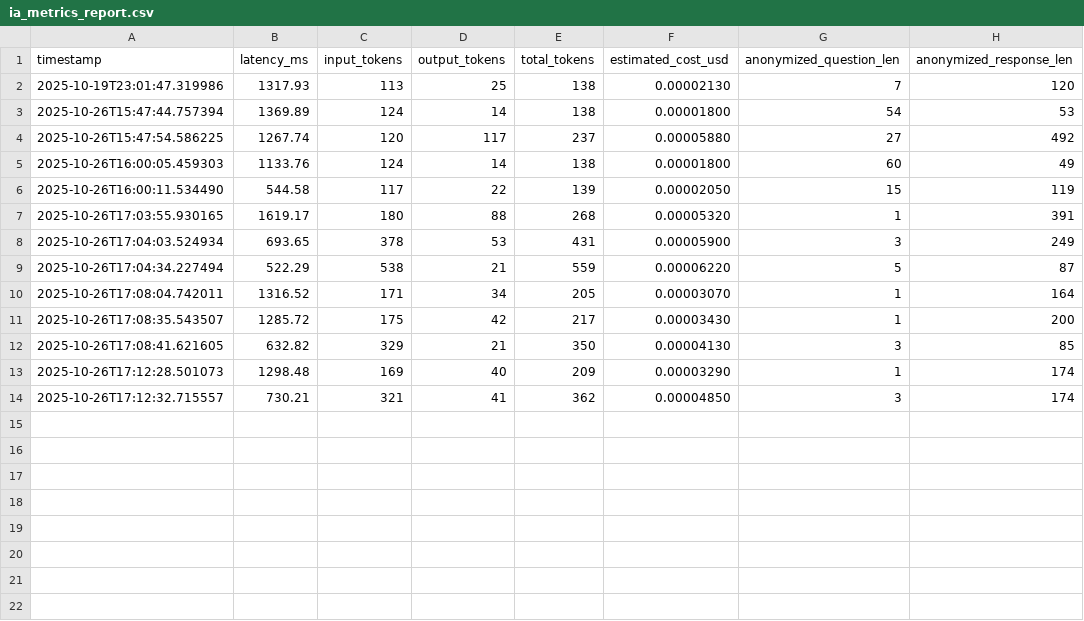
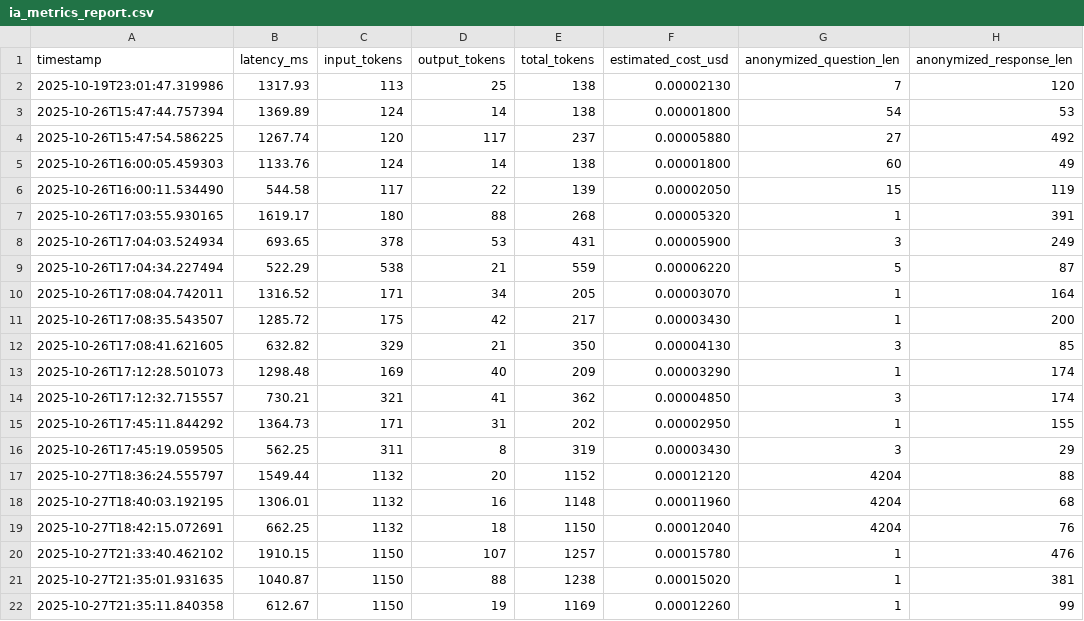
Before and after one commit to JDanielBS/Chatbot, a CSV file: metrics/ia_metrics_report.csv, drawn as a sheet.

```diff
--- a/metrics/ia_metrics_report.csv
+++ b/metrics/ia_metrics_report.csv
@@ -14 +14,9 @@ timestamp,latency_ms,input_tokens,output_tokens,total_tokens,estimated_cost_usd,
 2025-10-26T17:12:32.715557,730.21,321,41,362,0.00004850,3,174
+2025-10-26T17:45:11.844292,1364.73,171,31,202,0.00002950,1,155
+2025-10-26T17:45:19.059505,562.25,311,8,319,0.00003430,3,29
+2025-10-27T18:36:24.555797,1549.44,1132,20,1152,0.00012120,4204,88
+2025-10-27T18:40:03.192195,1306.01,1132,16,1148,0.00011960,4204,68
+2025-10-27T18:42:15.072691,662.25,1132,18,1150,0.00012040,4204,76
+2025-10-27T21:33:40.462102,1910.15,1150,107,1257,0.00015780,1,476
+2025-10-27T21:35:01.931635,1040.87,1150,88,1238,0.00015020,1,381
+2025-10-27T21:35:11.840358,612.67,1150,19,1169,0.00012260,1,99
```
Also changed, not shown: 5 other files.
